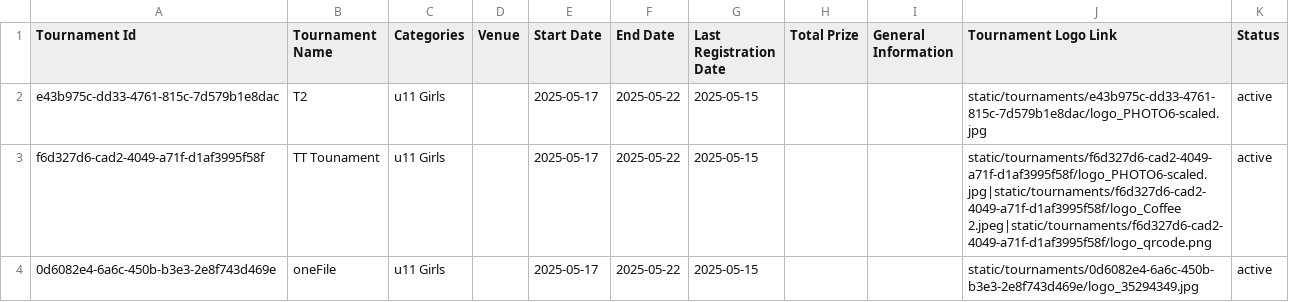
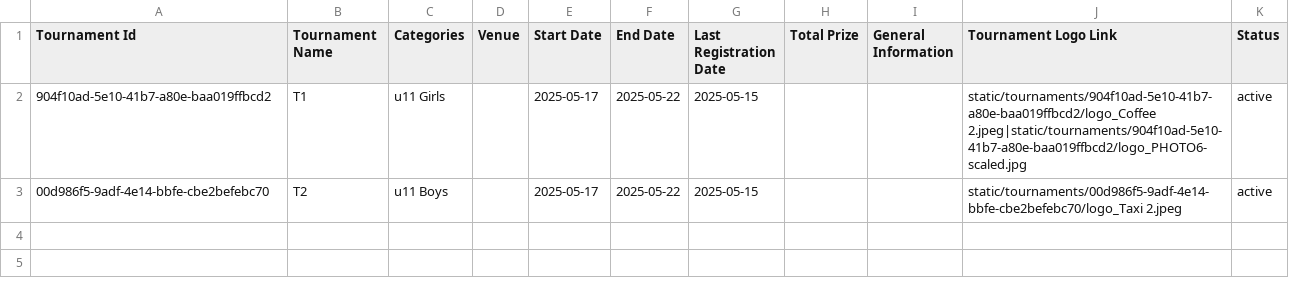
Before and after one commit to achalp1p1/tounamentapp, a CSV file: tournaments.csv, drawn as a sheet.

Commit message:
Update tournament edit functionality: - Added support for multiple logo uploads - Updated logo storage to use comma-separated format - Matched edit tournament layout with create tournament - Improved logo preview functionality - Enhanced category management - Added proper error handling and success messages

```diff
--- a/tournaments.csv
+++ b/tournaments.csv
@@ -1,4 +1,3 @@
 Tournament Id,Tournament Name,Categories,Venue,Start Date,End Date,Last Registration Date,Total Prize,General Information,Tournament Logo Link,Status
-e43b975c-dd33-4761-815c-7d579b1e8dac,T2,u11 Girls,,2025-05-17,2025-05-22,2025-05-15,,,static/tournaments/e43b975c-dd33-4761-815c-7d579b1e8dac/logo_PHOTO6-scaled.jpg,active
-f6d327d6-cad2-4049-a71f-d1af3995f58f,TT Tounament,u11 Girls,,2025-05-17,2025-05-22,2025-05-15,,,static/tournaments/f6d327d6-cad2-4049-a71f-d1af3995f58f/logo_PHOTO6-scaled.jpg|static/tournaments/f6d327d6-cad2-4049-a71f-d1af3995f58f/logo_Coffee 2.jpeg|static/tournaments/f6d327d6-cad2-4049-a71f-d1af3995f58f/logo_qrcode.png,active
-0d6082e4-6a6c-450b-b3e3-2e8f743d469e,oneFile,u11 Girls,,2025-05-17,2025-05-22,2025-05-15,,,static/tournaments/0d6082e4-6a6c-450b-b3e3-2e8f743d469e/logo_35294349.jpg,active
+904f10ad-5e10-41b7-a80e-baa019ffbcd2,T1,u11 Girls,,2025-05-17,2025-05-22,2025-05-15,,,static/tournaments/904f10ad-5e10-41b7-a80e-baa019ffbcd2/logo_Coffee 2.jpeg|static/tournaments/904f10ad-5e10-41b7-a80e-baa019ffbcd2/logo_PHOTO6-scaled.jpg,active
+00d986f5-9adf-4e14-bbfe-cbe2befebc70,T2,u11 Boys,,2025-05-17,2025-05-22,2025-05-15,,,static/tournaments/00d986f5-9adf-4e14-bbfe-cbe2befebc70/logo_Taxi 2.jpeg,active
```
Also changed, not shown: tournament_categories.csv, 16 other files.
